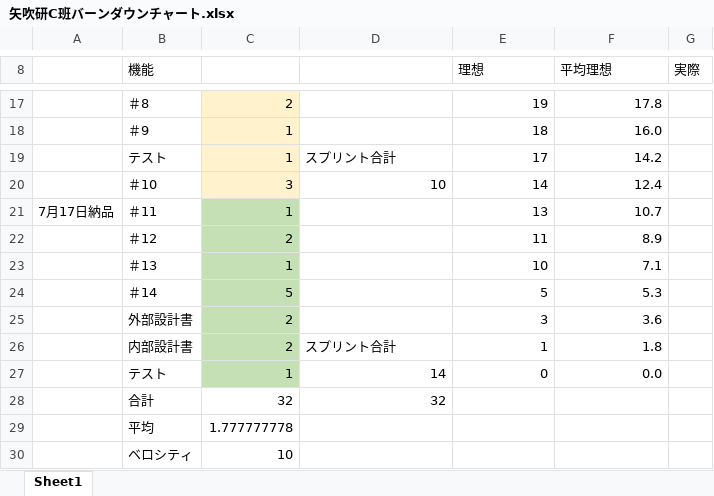
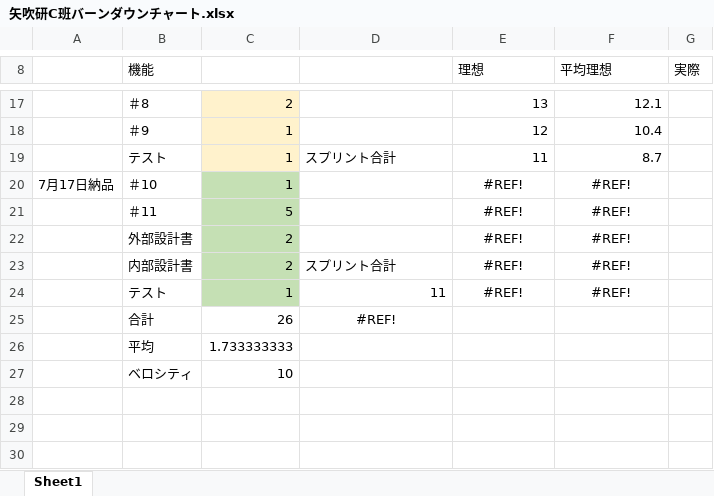
Before and after one commit to tomoyukikondo/yabukiC2017, an Excel workbook: 矢吹研C班バーンダウンチャート.xlsx, sheet Sheet1, drawn as a sheet; only a part is shown, gaps mark what is left out; values as stored, in another font and other column widths than the file's, no borders; charts and pictures not drawn; removed rows and columns are numbered as before the commit, all else as after; the diff covers the shown part only; the diff names each change by its address in the sheet, - before the commit and + after, or states it on an @@ line.

Commit message:
ばーん

```diff
--- a/矢吹研C班バーンダウンチャート.xlsx (sheet Sheet1)
+++ b/矢吹研C班バーンダウンチャート.xlsx (sheet Sheet1)
-E17 (理想): 19
+E17 (理想): 13
-F17 (平均理想): 17.8
+F17 (平均理想): 12.1
-E18 (理想): 18
+E18 (理想): 12
-F18 (平均理想): 16.0
+F18 (平均理想): 10.4
-E19 (理想): 17
+E19 (理想): 11
-F19 (平均理想): 14.2
+F19 (平均理想): 8.7
-A20: (empty)
+A20: 7月17日納品
-C20: 3
+C20: 1
-C20 fill: #FFF2CC
+C20 fill: #C5E0B4
-D20: 10
+D20: (empty)
-E20 (理想): 14
+E20 (理想): #REF!
-E20:F21 alignment: right
+E20:F21 alignment: center
-F20 (平均理想): 12.4
+F20 (平均理想): #REF!
-A21: 7月17日納品
+A21: (empty)
-C21: 1
+C21: 5
-E21 (理想): 13
+E21 (理想): #REF!
-F21 (平均理想): 10.7
+F21 (平均理想): #REF!
-row 22:  | ＃12 | 2 |  | 11 | 8.9
-row 23:  | ＃13 | 1 |  | 10 | 7.1
-row 24:  | ＃14 | 5 |  | 5 | 5.3
-E22 (理想): 3
+E22 (理想): #REF!
-E22:F24 alignment: right
+E22:F24 alignment: center
-F22 (平均理想): 3.6
+F22 (平均理想): #REF!
-E23 (理想): 1
+E23 (理想): #REF!
-F23 (平均理想): 1.8
+F23 (平均理想): #REF!
-D24: 14
+D24: 11
-E24 (理想): 0
+E24 (理想): #REF!
-F24 (平均理想): 0.0
+F24 (平均理想): #REF!
-C25: 32
+C25: 26
-D25: 32
+D25: #REF!
-D25 alignment: right
+D25 alignment: center
-C26: 1.777777778
+C26: 1.733333333
```
Also changed, not shown: 1 added row, 1 removed row and 14 edited cells elsewhere in this sheet, charts or pictures.
